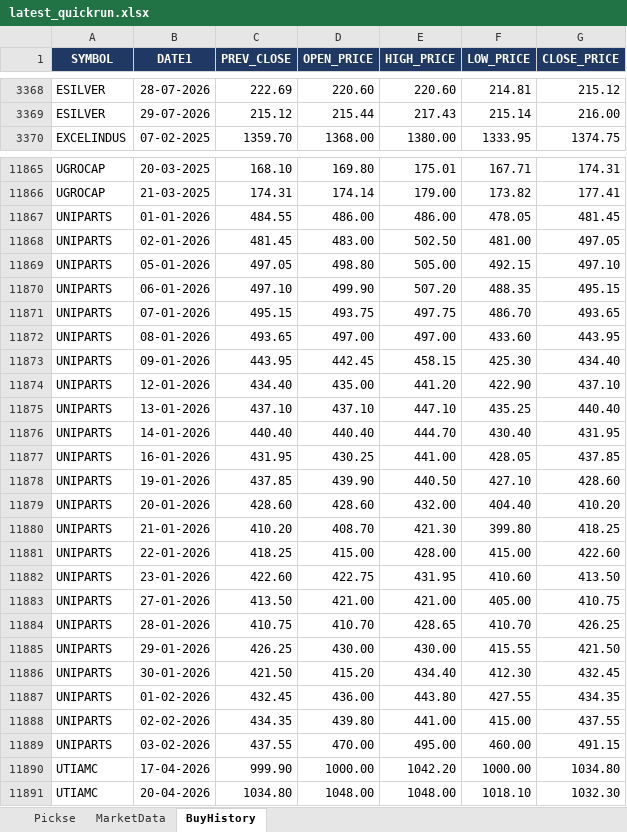
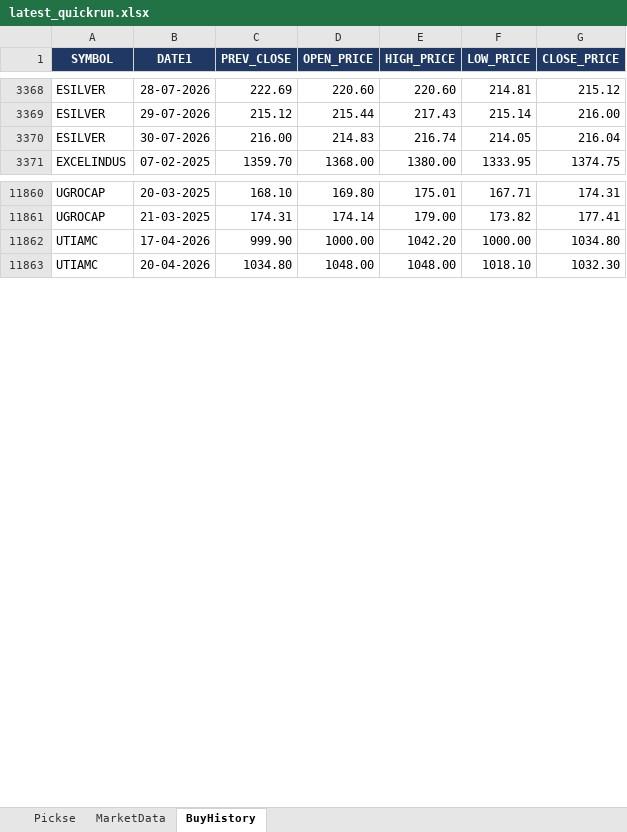
Before and after one commit to spurandhar0/nse-btst-dashboard, an Excel workbook: latest_quickrun.xlsx, sheet BuyHistory, drawn as a sheet; only a part is shown, gaps mark what is left out; values as stored, in another font and other column widths than the file's, no borders; removed rows and columns are numbered as before the commit, all else as after; the diff covers the shown part only; the diff names each change by its address in the sheet, - before the commit and + after, or states it on an @@ line.

```diff
--- a/latest_quickrun.xlsx (sheet BuyHistory)
+++ b/latest_quickrun.xlsx (sheet BuyHistory)
+row 3370: ESILVER | 30-07-2026 | 216.00 | 214.83 | 216.74 | 214.05 | 216.04
-row 11867: UNIPARTS | 01-01-2026 | 484.55 | 486.00 | 486.00 | 478.05 | 481.45
-row 11868: UNIPARTS | 02-01-2026 | 481.45 | 483.00 | 502.50 | 481.00 | 497.05
-row 11869: UNIPARTS | 05-01-2026 | 497.05 | 498.80 | 505.00 | 492.15 | 497.10
-row 11870: UNIPARTS | 06-01-2026 | 497.10 | 499.90 | 507.20 | 488.35 | 495.15
-row 11871: UNIPARTS | 07-01-2026 | 495.15 | 493.75 | 497.75 | 486.70 | 493.65
-row 11872: UNIPARTS | 08-01-2026 | 493.65 | 497.00 | 497.00 | 433.60 | 443.95
-row 11873: UNIPARTS | 09-01-2026 | 443.95 | 442.45 | 458.15 | 425.30 | 434.40
-row 11874: UNIPARTS | 12-01-2026 | 434.40 | 435.00 | 441.20 | 422.90 | 437.10
-row 11875: UNIPARTS | 13-01-2026 | 437.10 | 437.10 | 447.10 | 435.25 | 440.40
-row 11876: UNIPARTS | 14-01-2026 | 440.40 | 440.40 | 444.70 | 430.40 | 431.95
-row 11877: UNIPARTS | 16-01-2026 | 431.95 | 430.25 | 441.00 | 428.05 | 437.85
-row 11878: UNIPARTS | 19-01-2026 | 437.85 | 439.90 | 440.50 | 427.10 | 428.60
-row 11879: UNIPARTS | 20-01-2026 | 428.60 | 428.60 | 432.00 | 404.40 | 410.20
-row 11880: UNIPARTS | 21-01-2026 | 410.20 | 408.70 | 421.30 | 399.80 | 418.25
-row 11881: UNIPARTS | 22-01-2026 | 418.25 | 415.00 | 428.00 | 415.00 | 422.60
-row 11882: UNIPARTS | 23-01-2026 | 422.60 | 422.75 | 431.95 | 410.60 | 413.50
-row 11883: UNIPARTS | 27-01-2026 | 413.50 | 421.00 | 421.00 | 405.00 | 410.75
-row 11884: UNIPARTS | 28-01-2026 | 410.75 | 410.70 | 428.65 | 410.70 | 426.25
-row 11885: UNIPARTS | 29-01-2026 | 426.25 | 430.00 | 430.00 | 415.55 | 421.50
-row 11886: UNIPARTS | 30-01-2026 | 421.50 | 415.20 | 434.40 | 412.30 | 432.45
-row 11887: UNIPARTS | 01-02-2026 | 432.45 | 436.00 | 443.80 | 427.55 | 434.35
-row 11888: UNIPARTS | 02-02-2026 | 434.35 | 439.80 | 441.00 | 415.00 | 437.55
-row 11889: UNIPARTS | 03-02-2026 | 437.55 | 470.00 | 495.00 | 460.00 | 491.15
```
Also changed, not shown: 7 added rows and 13 removed rows elsewhere in this sheet, sheet Pickse, sheet MarketData, 2 other files.
